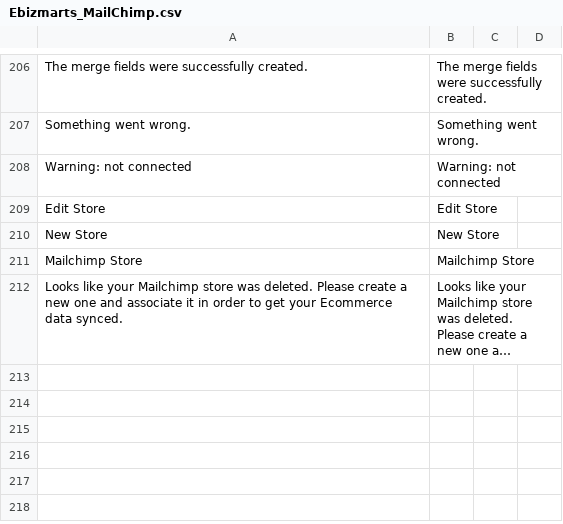
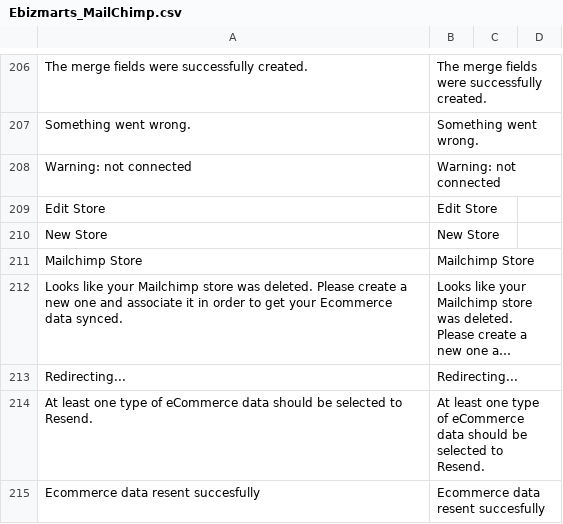
Before and after one commit to mailchimp/mc-magento, a CSV file: app/locale/en_US/Ebizmarts_MailChimp.csv, drawn as a sheet; only a part is shown, gaps mark what is left out; long unchanged cells end in …; the diff names each change by its address in the sheet, - before the commit and + after, or states it on an @@ line.

```diff
--- a/app/locale/en_US/Ebizmarts_MailChimp.csv
+++ b/app/locale/en_US/Ebizmarts_MailChimp.csv
+row 213: Redirecting... | Redirecting...
+row 214: At least one type of eCommerce data should be selected to Resend. | At least one type of eCommerce data should be selected to Resend.
+row 215: Ecommerce data resent succesfully | Ecommerce data resent succesfully
```
Also changed, not shown: 3 other files.
